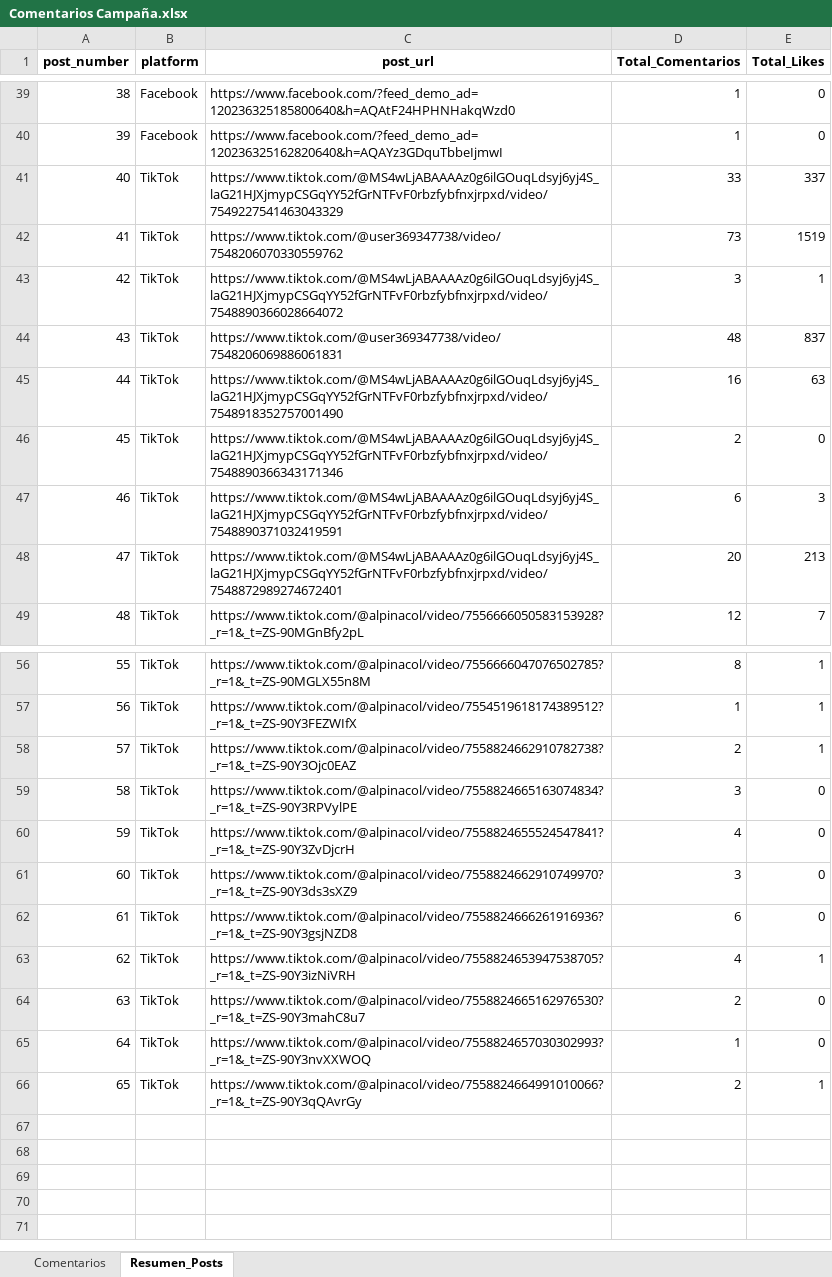
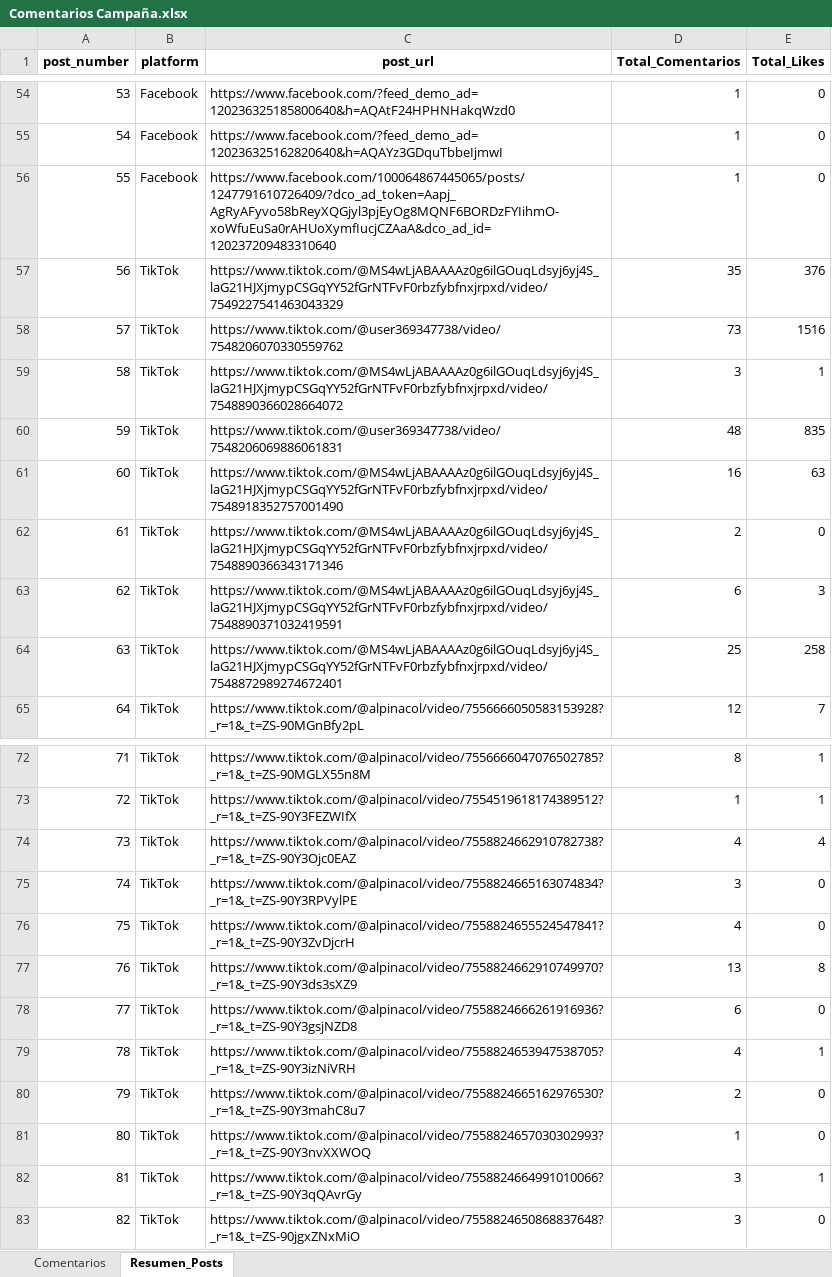
Before and after one commit to sociallisteningalpina-lang/dashboard-superioridad, an Excel workbook: Comentarios Campaña.xlsx, sheet Resumen_Posts, drawn as a sheet; only a part is shown, gaps mark what is left out; values as stored, in another font and other column widths than the file's, no borders; addresses are those after the commit; the diff covers the shown part only; the diff names each change by its address in the sheet, - before the commit and + after, or states it on an @@ line.

```diff
--- a/Comentarios Campaña.xlsx (sheet Resumen_Posts)
+++ b/Comentarios Campaña.xlsx (sheet Resumen_Posts)
@@ column A (post_number) renumbered between rows 43 and 82 @@
+row 56: 55 | Facebook | https://www.facebook.com/100064867445065/posts/1247791610726409/?dco_ad_token=Aapj_AgRyAFyvo58bReyXQGjyl3pjEyOg8MQNF6BORDzFYIihmO-xoWfuEuSa0rAHUoXymfIucjCZAaA&dco_ad_id=120237209483310640 | 1 | 0
-D57 (Total_Comentarios): 33
+D57 (Total_Comentarios): 35
-E57 (Total_Likes): 337
+E57 (Total_Likes): 376
-E58 (Total_Likes): 1519
+E58 (Total_Likes): 1516
-E60 (Total_Likes): 837
+E60 (Total_Likes): 835
-D64 (Total_Comentarios): 20
+D64 (Total_Comentarios): 25
-E64 (Total_Likes): 213
+E64 (Total_Likes): 258
-D74 (Total_Comentarios): 2
+D74 (Total_Comentarios): 4
-E74 (Total_Likes): 1
+E74 (Total_Likes): 4
-D77 (Total_Comentarios): 3
+D77 (Total_Comentarios): 13
-E77 (Total_Likes): 0
+E77 (Total_Likes): 8
-D82 (Total_Comentarios): 2
+D82 (Total_Comentarios): 3
+row 83: 82 | TikTok | https://www.tiktok.com/@alpinacol/video/7558824650868837648?_r=1&_t=ZS-90jgxZNxMiO | 3 | 0
```
Also changed, not shown: 15 added rows and 2 edited cells elsewhere in this sheet, sheet Comentarios, 1 other file.
